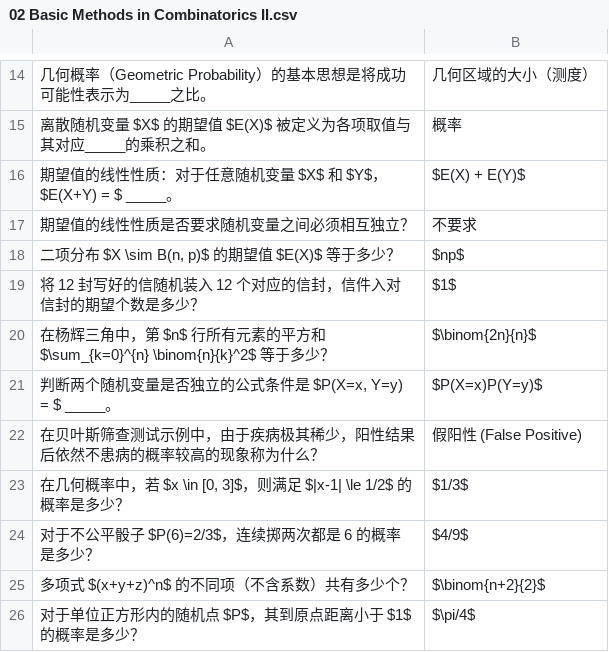
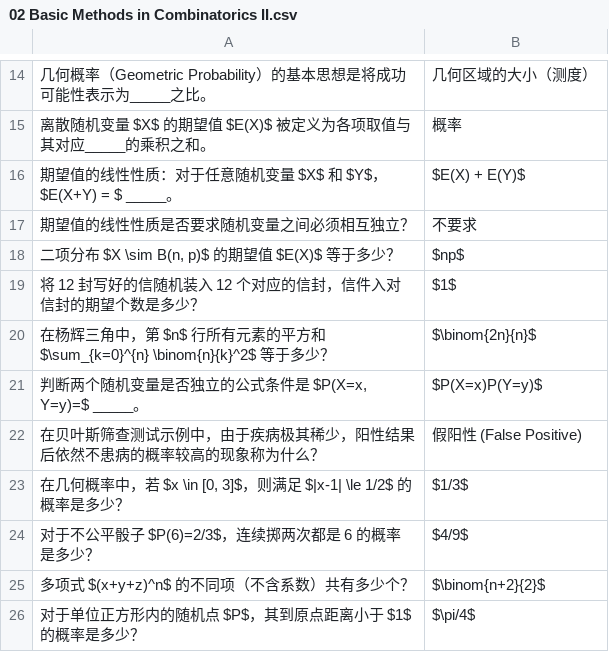
Before and after one commit to ggao5/math_study, a CSV file: math_study_tool/data/02 Basic Methods in Combinatorics II.csv, drawn as a sheet; only a part is shown, gaps mark what is left out; the diff names each change by its address in the sheet, - before the commit and + after, or states it on an @@ line.

Commit message:
Update 02 Basic Methods in Combinatorics II.csv

```diff
--- a/math_study_tool/data/02 Basic Methods in Combinatorics II.csv
+++ b/math_study_tool/data/02 Basic Methods in Combinatorics II.csv
-A21: 判断两个随机变量是否独立的公式条件是 $P(X=x, Y=y) = $ _____。
+A21: 判断两个随机变量是否独立的公式条件是 $P(X=x, Y=y)=$ _____。
```
